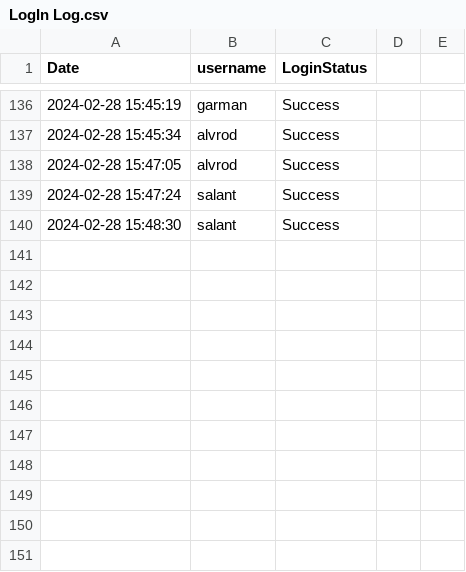
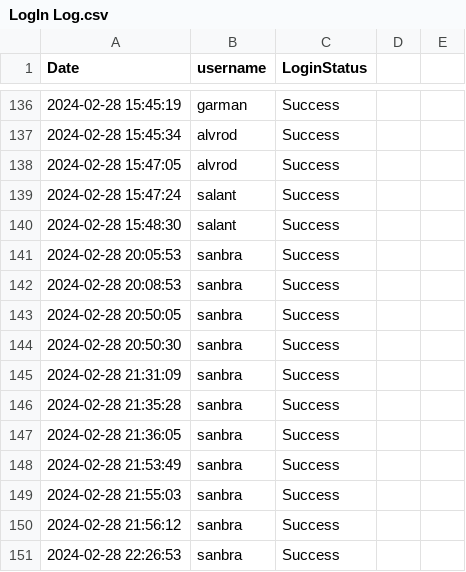
Before and after one commit to zpsy-hub/Advanced-OOP-Payroll-System, a CSV file: src/data/LogIn Log.csv, drawn as a sheet; only a part is shown, gaps mark what is left out; the diff names each change by its address in the sheet, - before the commit and + after, or states it on an @@ line.

```diff
--- a/src/data/LogIn Log.csv
+++ b/src/data/LogIn Log.csv
+row 141: 2024-02-28 20:05:53 | sanbra | Success
+row 142: 2024-02-28 20:08:53 | sanbra | Success
+row 143: 2024-02-28 20:50:05 | sanbra | Success
+row 144: 2024-02-28 20:50:30 | sanbra | Success
+row 145: 2024-02-28 21:31:09 | sanbra | Success
+row 146: 2024-02-28 21:35:28 | sanbra | Success
+row 147: 2024-02-28 21:36:05 | sanbra | Success
+row 148: 2024-02-28 21:53:49 | sanbra | Success
+row 149: 2024-02-28 21:55:03 | sanbra | Success
+row 150: 2024-02-28 21:56:12 | sanbra | Success
+row 151: 2024-02-28 22:26:53 | sanbra | Success
```
Also changed, not shown: src/data/Login Credentials.csv, 6 other files.
